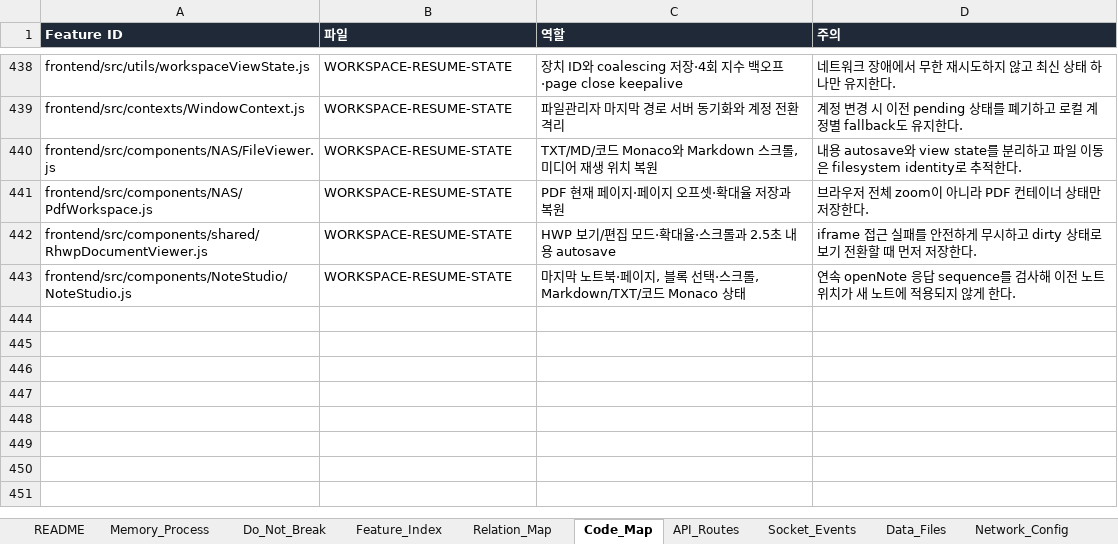
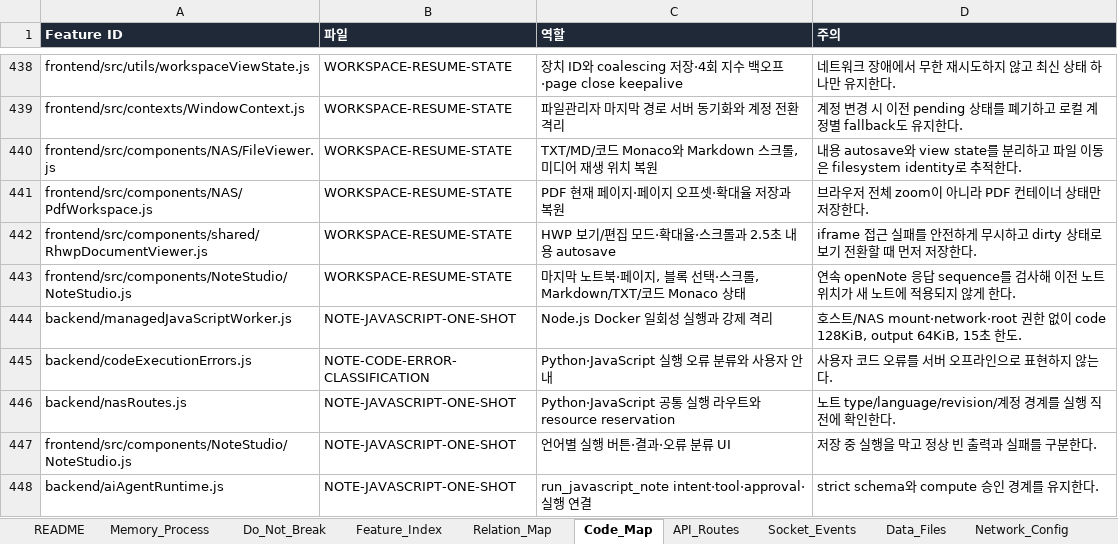
Before and after one commit to CLim020924/NAS_dev, an Excel workbook: docs/NAS_PROJECT_LOG.xlsx, sheet Code_Map, drawn as a sheet; only a part is shown, gaps mark what is left out; values as stored, in another font and other column widths than the file's, no borders; the diff names each change by its address in the sheet, - before the commit and + after, or states it on an @@ line.

Commit message:
feat-js-note-execution

```diff
--- a/docs/NAS_PROJECT_LOG.xlsx (sheet Code_Map)
+++ b/docs/NAS_PROJECT_LOG.xlsx (sheet Code_Map)
+row 444: backend/managedJavaScriptWorker.js | NOTE-JAVASCRIPT-ONE-SHOT | Node.js Docker 일회성 실행과 강제 격리 | 호스트/NAS mount·network·root 권한 없이 code 128KiB, output 64KiB, 15초 한도.
+row 445: backend/codeExecutionErrors.js | NOTE-CODE-ERROR-CLASSIFICATION | Python·JavaScript 실행 오류 분류와 사용자 안내 | 사용자 코드 오류를 서버 오프라인으로 표현하지 않는다.
+row 446: backend/nasRoutes.js | NOTE-JAVASCRIPT-ONE-SHOT | Python·JavaScript 공통 실행 라우트와 resource reservation | 노트 type/language/revision/계정 경계를 실행 직전에 확인한다.
+row 447: frontend/src/components/NoteStudio/NoteStudio.js | NOTE-JAVASCRIPT-ONE-SHOT | 언어별 실행 버튼·결과·오류 분류 UI | 저장 중 실행을 막고 정상 빈 출력과 실패를 구분한다.
+row 448: backend/aiAgentRuntime.js | NOTE-JAVASCRIPT-ONE-SHOT | run_javascript_note intent·tool·approval·실행 연결 | strict schema와 compute 승인 경계를 유지한다.
```
Also changed, not shown: sheet Patch_Log, sheet API_Routes, sheet Relation_Map, sheet Generated_Check, sheet Feature_Index, sheet Do_Not_Break, 1 more sheet, docs/programs/NAS_NOTE_STUDIO_SPEC.xlsx, 15 other files.
